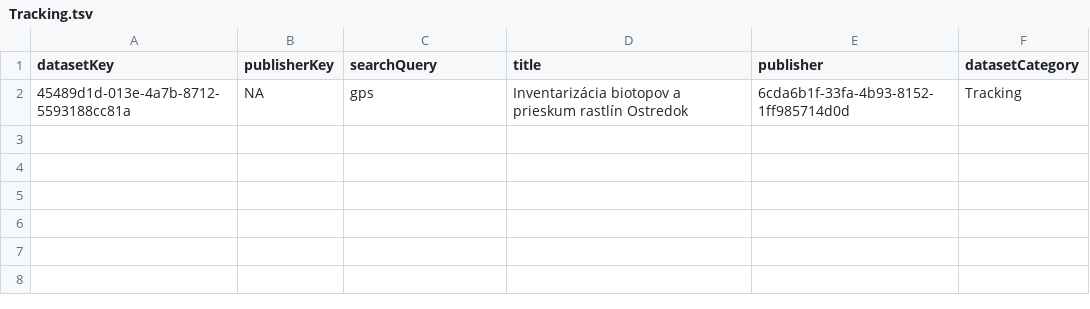
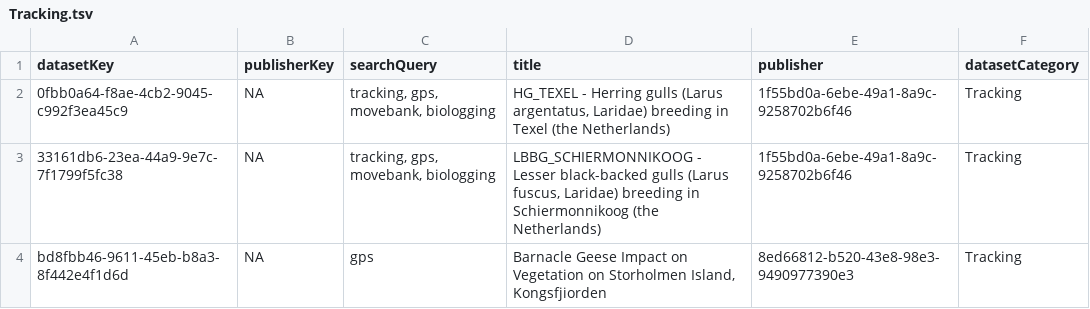
Before and after one commit to gbif/dataset-category-management, a TSV file: candidate-tsv/Tracking.tsv, drawn as a sheet.

```diff
--- a/candidate-tsv/Tracking.tsv
+++ b/candidate-tsv/Tracking.tsv
@@ -1,2 +1,4 @@
 datasetKey	publisherKey	searchQuery	title	publisher	datasetCategory
-45489d1d-013e-4a7b-8712-5593188cc81a	NA	gps	Inventarizácia biotopov a prieskum rastlín Ostredok	6cda6b1f-33fa-4b93-8152-1ff985714d0d	Tracking
+0fbb0a64-f8ae-4cb2-9045-c992f3ea45c9	NA	tracking, gps, movebank, biologging	HG_TEXEL - Herring gulls (Larus argentatus, Laridae) breeding in Texel (the Netherlands)	1f55bd0a-6ebe-49a1-8a9c-9258702b6f46	Tracking
+33161db6-23ea-44a9-9e7c-7f1799f5fc38	NA	tracking, gps, movebank, biologging	LBBG_SCHIERMONNIKOOG - Lesser black-backed gulls (Larus fuscus, Laridae) breeding in Schiermonnikoog (the Netherlands)	1f55bd0a-6ebe-49a1-8a9c-9258702b6f46	Tracking
+bd8fbb46-9611-45eb-b8a3-8f442e4f1d6d	NA	gps	Barnacle Geese Impact on Vegetation on Storholmen Island, Kongsfjiorden	8ed66812-b520-43e8-98e3-9490977390e3	Tracking
```
Also changed, not shown: candidate-tsv/CitizenScience.tsv, candidate-tsv/eDNA.tsv, 2 other files.
